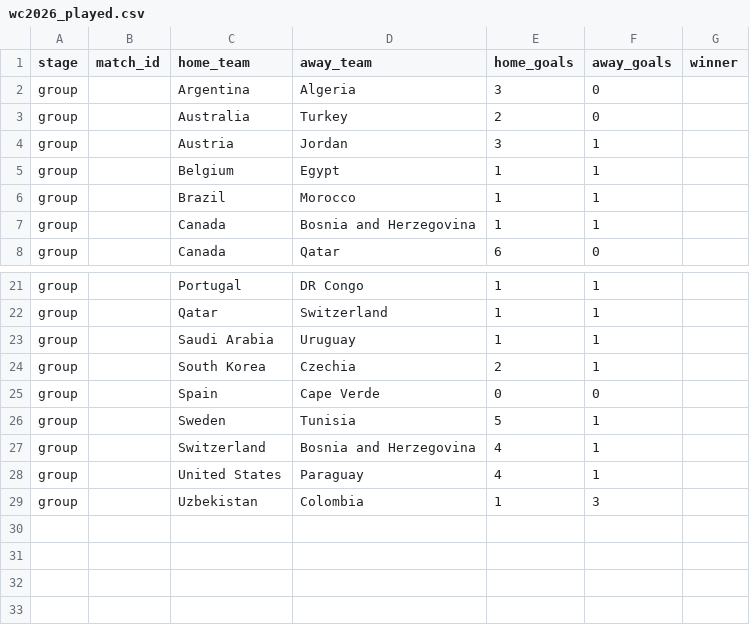
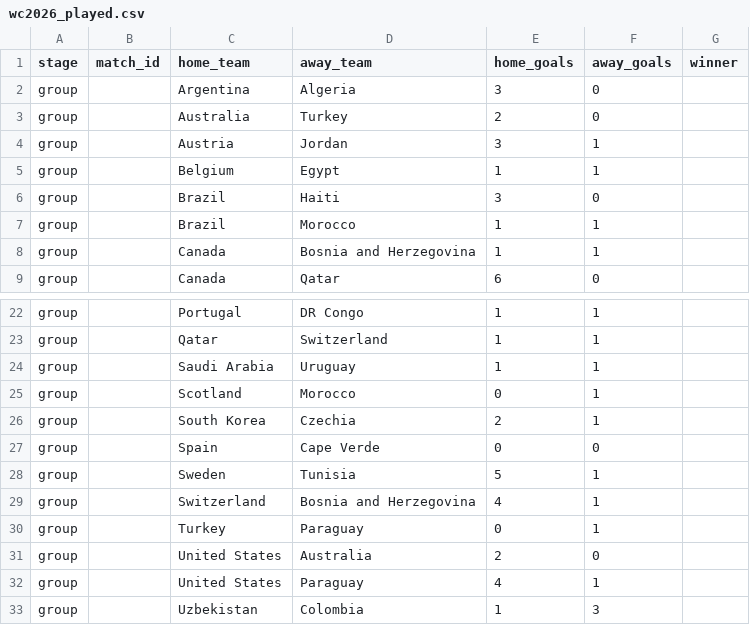
Before and after one commit to Duyanh090205/wc2026-monte-carlo, a CSV file: data/mc_simu/wc2026_played.csv, drawn as a sheet; only a part is shown, gaps mark what is left out.

```diff
--- a/data/mc_simu/wc2026_played.csv
+++ b/data/mc_simu/wc2026_played.csv
@@ -5,2 +5,3 @@ group,,Austria,Jordan,3,1,
 group,,Belgium,Egypt,1,1,
+group,,Brazil,Haiti,3,0,
 group,,Brazil,Morocco,1,1,
@@ -23,2 +24,3 @@ group,,Qatar,Switzerland,1,1,
 group,,Saudi Arabia,Uruguay,1,1,
+group,,Scotland,Morocco,0,1,
 group,,South Korea,Czechia,2,1,
@@ -27,2 +29,4 @@ group,,Sweden,Tunisia,5,1,
 group,,Switzerland,Bosnia and Herzegovina,4,1,
+group,,Turkey,Paraguay,0,1,
+group,,United States,Australia,2,0,
 group,,United States,Paraguay,4,1,
```
